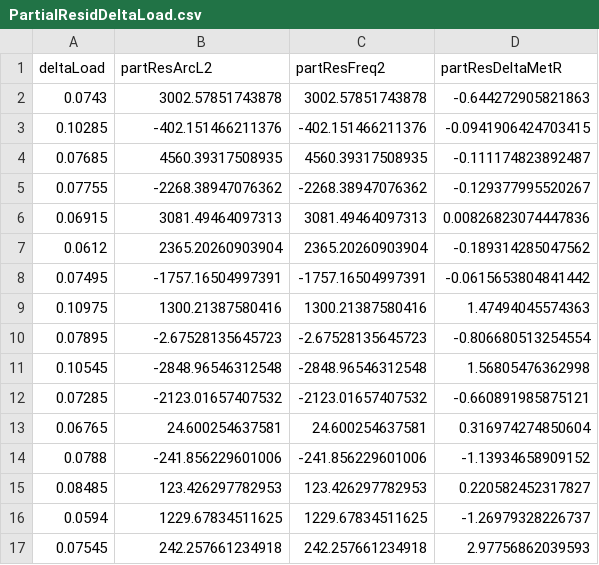
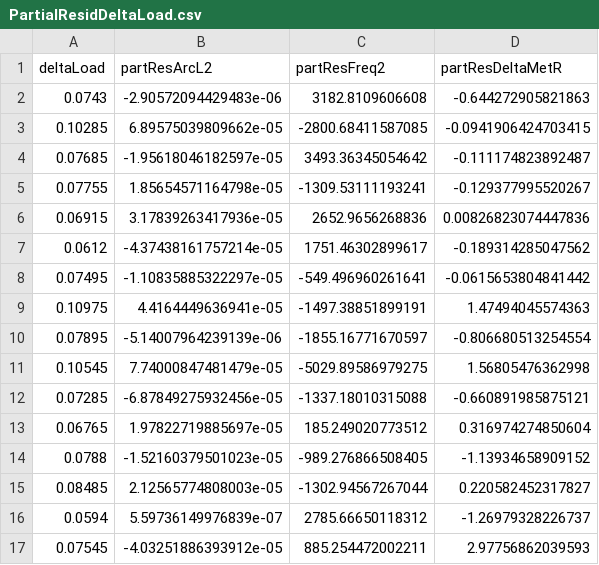
Before and after one commit to callinSwitzer/BeeRespiration, a CSV file: PartialResidDeltaLoad.csv, drawn as a sheet; only a part is shown; the diff covers the shown part only.

```diff
--- a/PartialResidDeltaLoad.csv
+++ b/PartialResidDeltaLoad.csv
@@ -1,17 +1,17 @@
 "deltaLoad","partResArcL2","partResFreq2","partResDeltaMetR"
-0.0743,3002.57851743878,3002.57851743878,-0.644272905821863
-0.10285,-402.151466211376,-402.151466211376,-0.0941906424703415
-0.07685,4560.39317508935,4560.39317508935,-0.111174823892487
-0.07755,-2268.38947076362,-2268.38947076362,-0.129377995520267
-0.06915,3081.49464097313,3081.49464097313,0.00826823074447836
-0.0612,2365.20260903904,2365.20260903904,-0.189314285047562
-0.07495,-1757.16504997391,-1757.16504997391,-0.0615653804841442
-0.10975,1300.21387580416,1300.21387580416,1.47494045574363
-0.07895,-2.67528135645723,-2.67528135645723,-0.806680513254554
-0.10545,-2848.96546312548,-2848.96546312548,1.56805476362998
-0.07285,-2123.01657407532,-2123.01657407532,-0.660891985875121
-0.06765,24.600254637581,24.600254637581,0.316974274850604
-0.0788,-241.856229601006,-241.856229601006,-1.13934658909152
-0.08485,123.426297782953,123.426297782953,0.220582452317827
-0.0594,1229.67834511625,1229.67834511625,-1.26979328226737
-0.07545,242.257661234918,242.257661234918,2.97756862039593
+0.0743,-2.90572094429483e-06,3182.8109606608,-0.644272905821863
+0.10285,6.89575039809662e-05,-2800.68411587085,-0.0941906424703415
+0.07685,-1.95618046182597e-05,3493.36345054642,-0.111174823892487
+0.07755,1.85654571164798e-05,-1309.53111193241,-0.129377995520267
+0.06915,3.17839263417936e-05,2652.9656268836,0.00826823074447836
+0.0612,-4.37438161757214e-05,1751.46302899617,-0.189314285047562
+0.07495,-1.10835885322297e-05,-549.496960261641,-0.0615653804841442
+0.10975,4.4164449636941e-05,-1497.38851899191,1.47494045574363
+0.07895,-5.14007964239139e-06,-1855.16771670597,-0.806680513254554
+0.10545,7.74000847481479e-05,-5029.89586979275,1.56805476362998
+0.07285,-6.87849275932456e-05,-1337.18010315088,-0.660891985875121
+0.06765,1.97822719885697e-05,185.249020773512,0.316974274850604
+0.0788,-1.52160379501023e-05,-989.276866508405,-1.13934658909152
+0.08485,2.12565774808003e-05,-1302.94567267044,0.220582452317827
+0.0594,5.59736149976839e-07,2785.66650118312,-1.26979328226737
+0.07545,-4.03251886393912e-05,885.254472002211,2.97756862039593
```
Also changed, not shown: 28 edited cells elsewhere in this file, 5 other files.
